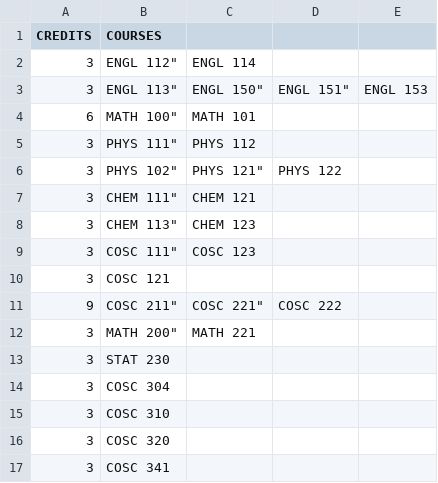
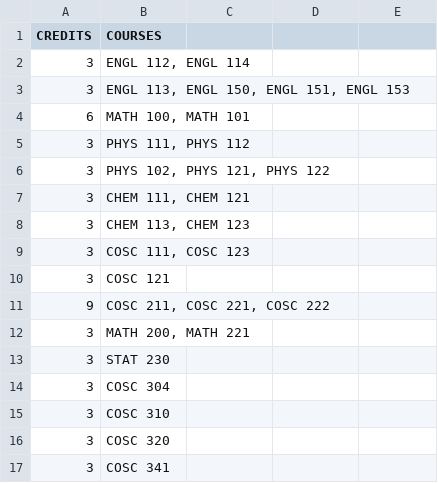
Before and after one commit to UBCO-COSC499-Winter-2018-Term-1-2/visual-course-planner, a CSV file: testfiles/cosc_specialization_reqs.csv, drawn as a sheet; only a part is shown; removed rows and columns are numbered as before the commit, all else as after; the diff names each change by its address in the sheet, - before the commit and + after, or states it on an @@ line.

```diff
--- a/testfiles/cosc_specialization_reqs.csv
+++ b/testfiles/cosc_specialization_reqs.csv
-row 2: 3 | ENGL 112" | ENGL 114
-row 3: 3 | ENGL 113" | ENGL 150" | ENGL 151" | ENGL 153
-row 4: 6 | MATH 100" | MATH 101
-row 5: 3 | PHYS 111" | PHYS 112
-row 6: 3 | PHYS 102" | PHYS 121" | PHYS 122
-row 7: 3 | CHEM 111" | CHEM 121
-row 8: 3 | CHEM 113" | CHEM 123
-row 9: 3 | COSC 111" | COSC 123
+row 2: 3 | ENGL 112, ENGL 114
+row 3: 3 | ENGL 113, ENGL 150, ENGL 151, ENGL 153
+row 4: 6 | MATH 100, MATH 101
+row 5: 3 | PHYS 111, PHYS 112
+row 6: 3 | PHYS 102, PHYS 121, PHYS 122
+row 7: 3 | CHEM 111, CHEM 121
+row 8: 3 | CHEM 113, CHEM 123
+row 9: 3 | COSC 111, COSC 123
-row 11: 9 | COSC 211" | COSC 221" | COSC 222
-row 12: 3 | MATH 200" | MATH 221
+row 11: 9 | COSC 211, COSC 221, COSC 222
+row 12: 3 | MATH 200, MATH 221
```
Also changed, not shown: 7 other files.
